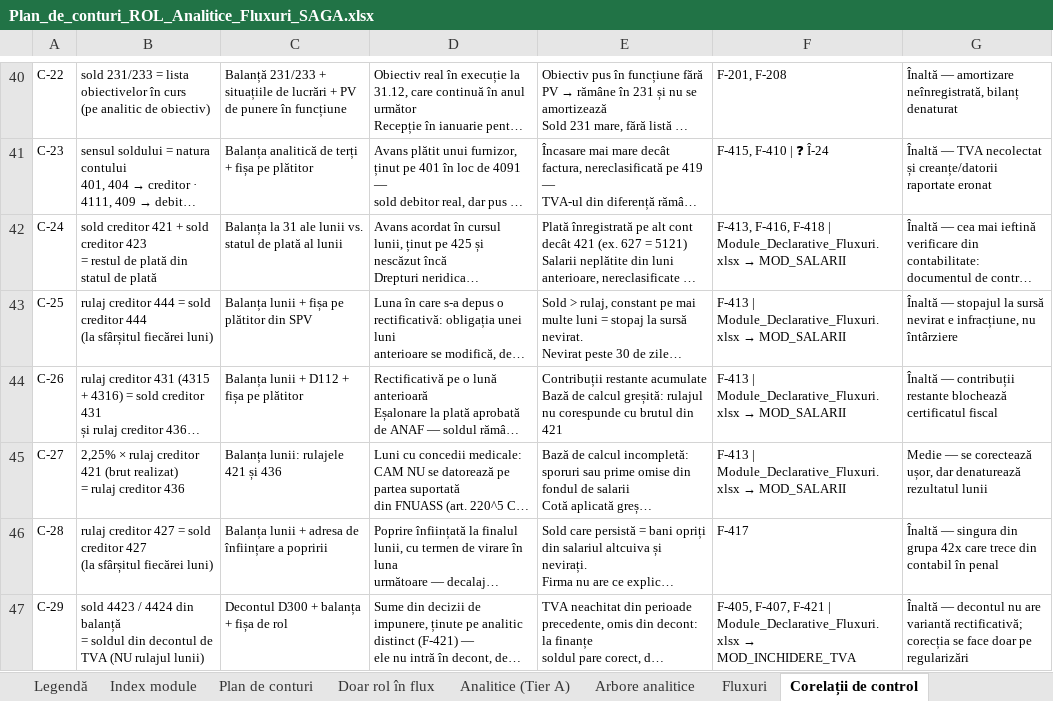
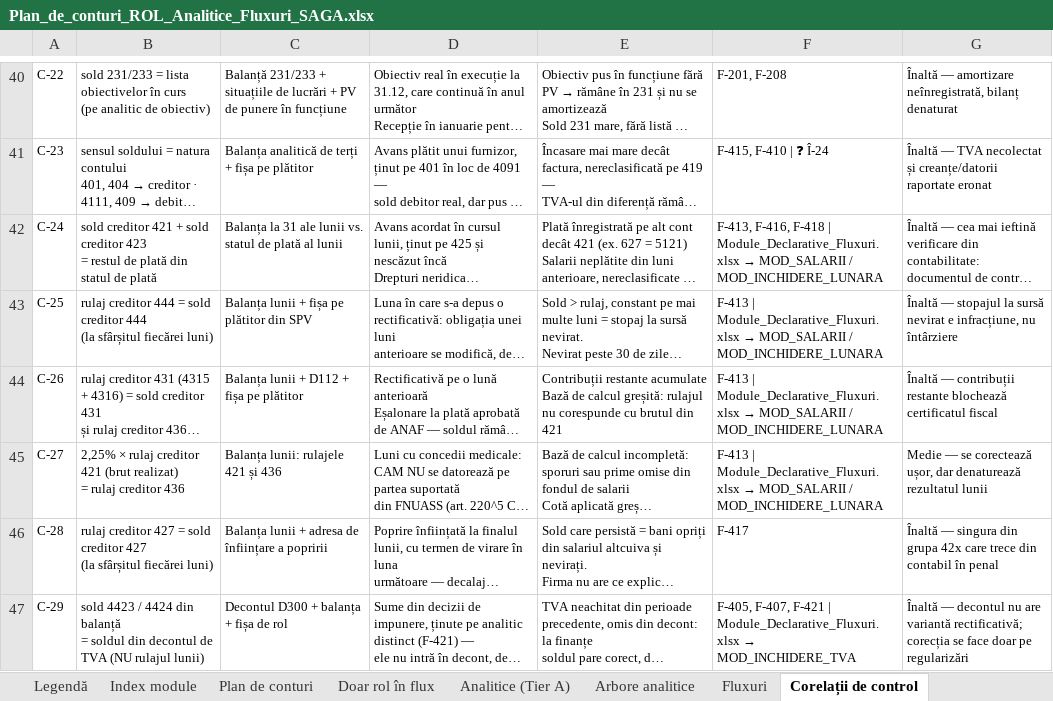
Before and after one commit to lucapaguroidea-ops/9LIFE_CURSCONTA, an Excel workbook: dist/Plan_de_conturi_ROL_Analitice_Fluxuri_SAGA.xlsx, sheet Corelații de control, drawn as a sheet; only a part is shown, gaps mark what is left out; long unchanged cells end in …; values as stored, in another font and other column widths than the file's, no borders; the diff names each change by its address in the sheet, - before the commit and + after, or states it on an @@ line.

```diff
--- a/dist/Plan_de_conturi_ROL_Analitice_Fluxuri_SAGA.xlsx (sheet Corelații de control)
+++ b/dist/Plan_de_conturi_ROL_Analitice_Fluxuri_SAGA.xlsx (sheet Corelații de control)
-F42: …→ MOD_SALARII
+F42: …→ MOD_SALARII / MOD_INCHIDERE_LUNARA
-F43:F45: …→ MOD_SALARII
+F43:F45: …→ MOD_SALARII / MOD_INCHIDERE_LUNARA
```
Also changed, not shown: sheet Index module, sheet Matrice acoperire, sheet Fluxuri, dist/Module_Declarative_Fluxuri.xlsx, dist/pachet/1-plan-de-conturi.xlsx, 19 other files.
